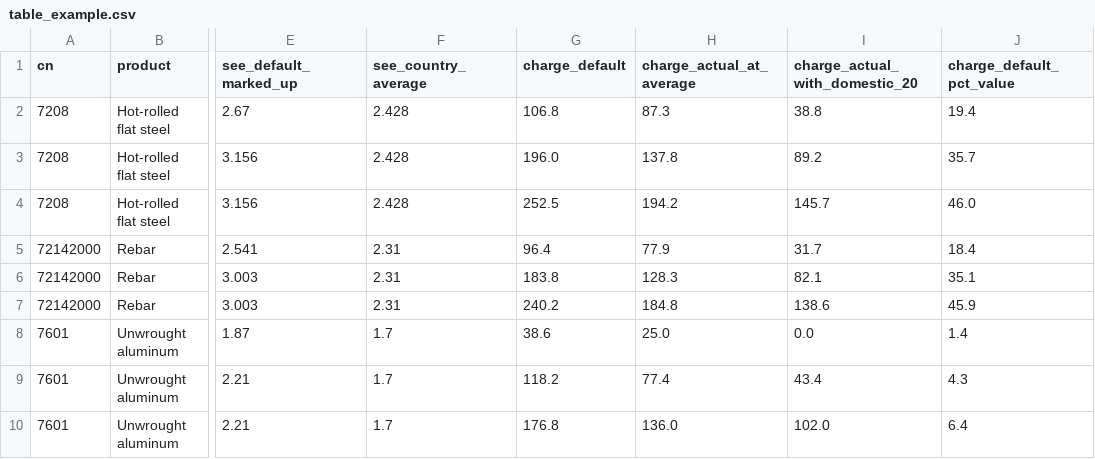
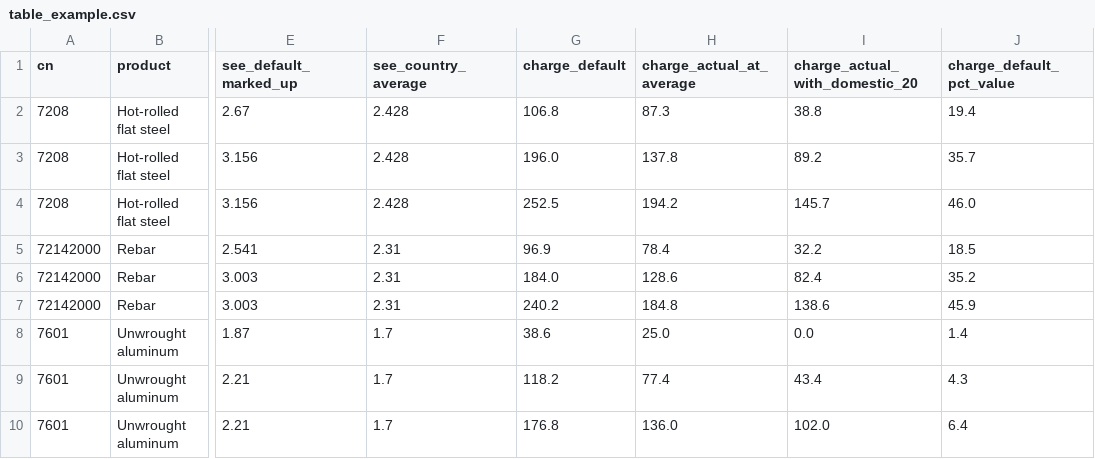
Before and after one commit to sjstretton/writing, a CSV file: B Working Papers/4.Modelling/4.5.CBAMPolicyTool/2.Source/table_example.csv, drawn as a sheet; only a part is shown, gaps mark what is left out; the diff names each change by its address in the sheet, - before the commit and + after, or states it on an @@ line.

```diff
--- a/B Working Papers/4.Modelling/4.5.CBAMPolicyTool/2.Source/table_example.csv
+++ b/B Working Papers/4.Modelling/4.5.CBAMPolicyTool/2.Source/table_example.csv
-G5 (charge_default): 96.4
+G5 (charge_default): 96.9
-H5 (charge_actual_at_average): 77.9
+H5 (charge_actual_at_average): 78.4
-I5 (charge_actual_with_domestic_20): 31.7
+I5 (charge_actual_with_domestic_20): 32.2
-J5 (charge_default_pct_value): 18.4
+J5 (charge_default_pct_value): 18.5
-G6 (charge_default): 183.8
+G6 (charge_default): 184.0
-H6 (charge_actual_at_average): 128.3
+H6 (charge_actual_at_average): 128.6
-I6 (charge_actual_with_domestic_20): 82.1
+I6 (charge_actual_with_domestic_20): 82.4
-J6 (charge_default_pct_value): 35.1
+J6 (charge_default_pct_value): 35.2
```
Also changed, not shown: B Working Papers/4.Modelling/4.5.CBAMPolicyTool/2.Source/table_aggregate.csv, 13 other files.
